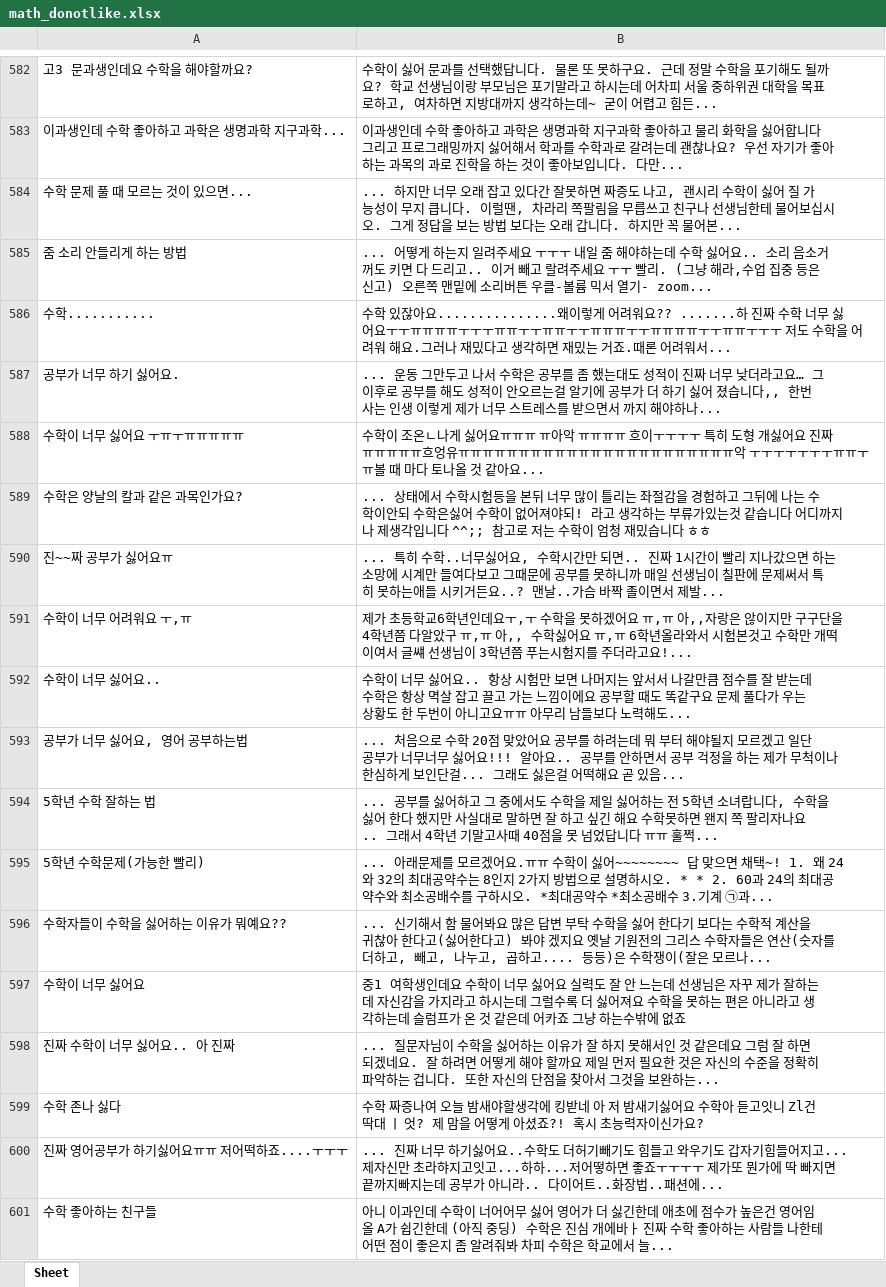
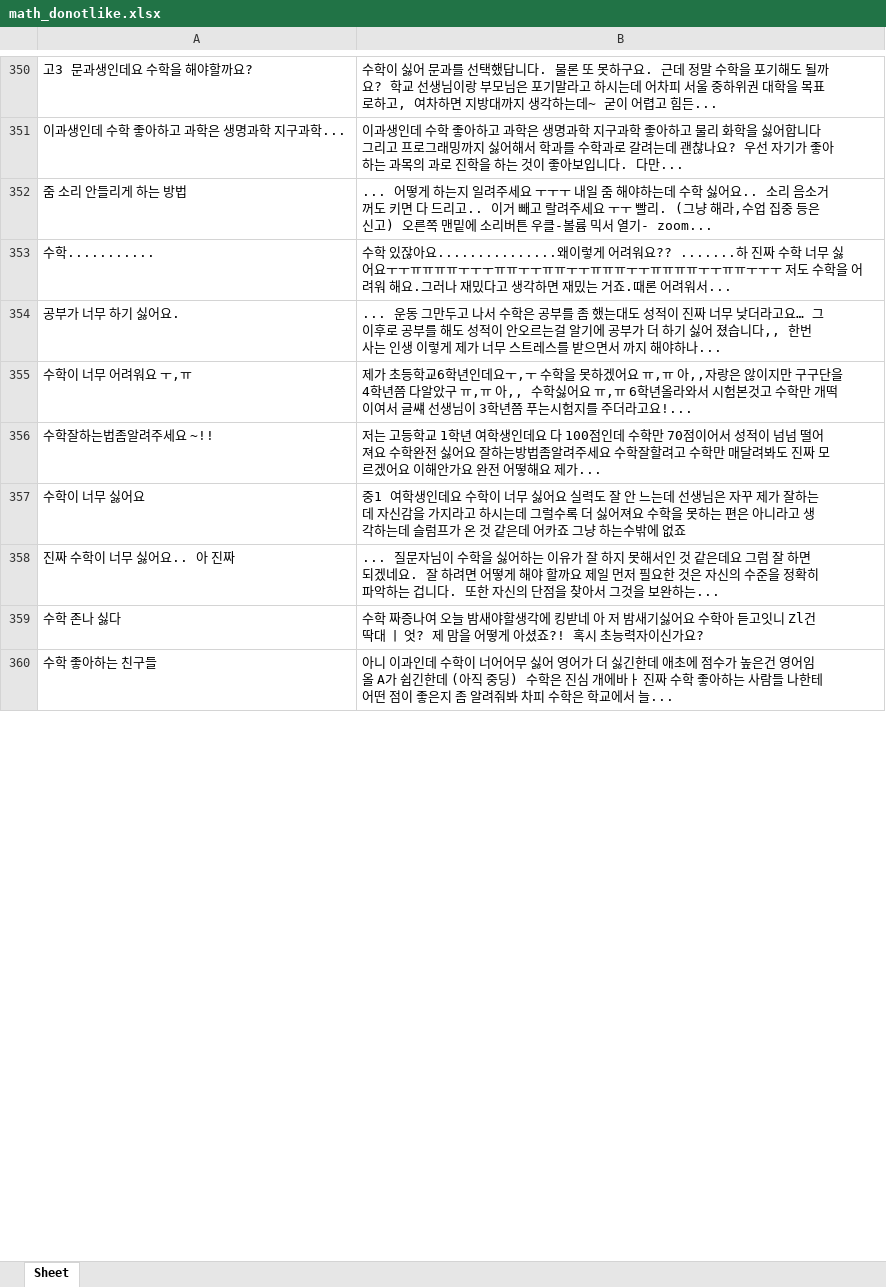
Before and after one commit to sc-baek/ysss, an Excel workbook: math_donotlike.xlsx, sheet Sheet, drawn as a sheet; only a part is shown, gaps mark what is left out; values as stored, in another font and other column widths than the file's, no borders; removed rows and columns are numbered as before the commit, all else as after; the diff covers the shown part only; the diff names each change by its address in the sheet, - before the commit and + after, or states it on an @@ line.

```diff
--- a/math_donotlike.xlsx (sheet Sheet)
+++ b/math_donotlike.xlsx (sheet Sheet)
-row 584: 수학 문제 풀 때 모르는 것이 있으면... | ... 하지만 너무 오래 잡고 있다간 잘못하면 짜증도 나고, 괜시리 수학이 싫어 질 가능성이 무지 큽니다. 이럴땐, 차라리 쪽팔림을 무릅쓰고 친구나 선생님한테 물어보십시오. 그게 정답을 보는 방법 보다는 오래 갑니다. 하지만 꼭 물어본...
-row 588: 수학이 너무 싫어요 ㅜㅠㅜㅠㅠㅠㅠㅠ | 수학이 조온ㄴ나게 싫어요ㅠㅠㅠ ㅠ아악 ㅠㅠㅠㅠ 흐이ㅜㅜㅜㅜ 특히 도형 개싫어요 진짜ㅠㅠㅠㅠㅠ흐엉유ㅠㅠㅠㅠㅠㅠㅠㅠㅠㅠㅠㅠㅠㅠㅠㅠㅠㅠㅠㅠㅠㅠㅠ악 ㅜㅜㅜㅜㅜㅜㅜㅠㅠㅜㅠ볼 때 마다 토나올 것 같아요...
-row 589: 수학은 양날의 칼과 같은 과목인가요? | ... 상태에서 수학시험등을 본뒤 너무 많이 틀리는 좌절감을 경험하고 그뒤에 나는 수학이안되 수학은싫어 수학이 없어져야되! 라고 생각하는 부류가있는것 같습니다 어디까지나 제생각입니다 ^^;; 참고로 저는 수학이 엄청 재밌습니다 ㅎㅎ
-row 590: 진~~짜 공부가 싫어요ㅠ | ... 특히 수학..너무싫어요, 수학시간만 되면.. 진짜 1시간이 빨리 지나갔으면 하는 소망에 시계만 들여다보고 그때문에 공부를 못하니까 매일 선생님이 칠판에 문제써서 특히 못하는애들 시키거든요..? 맨날..가슴 바짝 졸이면서 제발...
-row 592: 수학이 너무 싫어요.. | 수학이 너무 싫어요.. 항상 시험만 보면 나머지는 앞서서 나갈만큼 점수를 잘 받는데 수학은 항상 멱살 잡고 끌고 가는 느낌이에요 공부할 때도 똑같구요 문제 풀다가 우는 상황도 한 두번이 아니고요ㅠㅠ 아무리 남들보다 노력해도...
-row 593: 공부가 너무 싫어요, 영어 공부하는법 | ... 처음으로 수학 20점 맞았어요 공부를 하려는데 뭐 부터 해야될지 모르겠고 일단 공부가 너무너무 싫어요!!! 알아요.. 공부를 안하면서 공부 걱정을 하는 제가 무척이나 한심하게 보인단걸... 그래도 싫은걸 어떡해요 곧 있음...
-row 594: 5학년 수학 잘하는 법 | ... 공부를 싫어하고 그 중에서도 수학을 제일 싫어하는 전 5학년 소녀랍니다, 수학을 싫어 한다 했지만 사실대로 말하면 잘 하고 싶긴 해요 수학못하면 왠지 쪽 팔리자나요.. 그래서 4학년 기말고사때 40점을 못 넘었답니다 ㅠㅠ 훌쩍...
-row 595: 5학년 수학문제(가능한 빨리) | ... 아래문제를 모르겠어요.ㅠㅠ 수학이 싫어~~~~~~~~ 답 맞으면 채택~! 1. 왜 24와 32의 최대공약수는 8인지 2가지 방법으로 설명하시오. * * 2. 60과 24의 최대공약수와 최소공배수를 구하시오. *최대공약수 *최소공배수 3.기계 ㉠과...
-row 596: 수학자들이 수학을 싫어하는 이유가 뭐예요?? | ... 신기해서 함 물어봐요 많은 답변 부탁 수학을 싫어 한다기 보다는 수학적 계산을 귀찮아 한다고(싫어한다고) 봐야 겠지요 옛날 기원전의 그리스 수학자들은 연산(숫자를 더하고, 빼고, 나누고, 곱하고.... 등등)은 수학쟁이(잘은 모르나...
+row 356: 수학잘하는법좀알려주세요 ~!! | 저는 고등학교 1학년 여학생인데요 다 100점인데 수학만 70점이어서 성적이 넘넘 떨어져요 수학완전 싫어요 잘하는방법좀알려주세요 수학잘할려고 수학만 매달려봐도 진짜 모르겠어요 이해안가요 완전 어떻해요 제가...
-row 600: 진짜 영어공부가 하기싫어요ㅠㅠ 저어떡하죠....ㅜㅜㅜ | ... 진짜 너무 하기싫어요..수학도 더허기빼기도 힘들고 와우기도 갑자기힘들어지고... 제자신만 초라햐지고잇고...하하...저어떻하면 좋죠ㅜㅜㅜㅜ 제가또 뭔가에 딱 빠지면 끝까지빠지는데 공부가 아니라.. 다이어트..화장법..패션에...
```
Also changed, not shown: 469 added rows, 460 removed rows, 88 moved rows and 3 edited cells elsewhere in this sheet, 1 other file.
